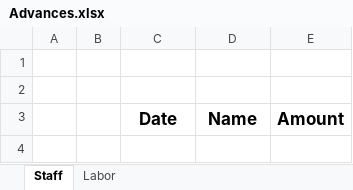
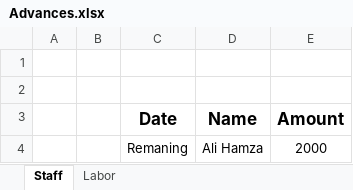
Before and after one commit to mianIndustries/Mian-Industries, an Excel workbook: Cash Book/Advances.xlsx, sheet Staff, drawn as a sheet; values as stored, in another font and other column widths than the file's, no borders; the diff names each change by its address in the sheet, - before the commit and + after, or states it on an @@ line.

```diff
--- a/Cash Book/Advances.xlsx (sheet Staff)
+++ b/Cash Book/Advances.xlsx (sheet Staff)
+row 4:  |  | Remaning | Ali Hamza | 2000
```
Also changed, not shown: Cash Book/Daily Cash Book Running.xlsx, Parties Ledgers/Parties Ledger_.xlsx.
